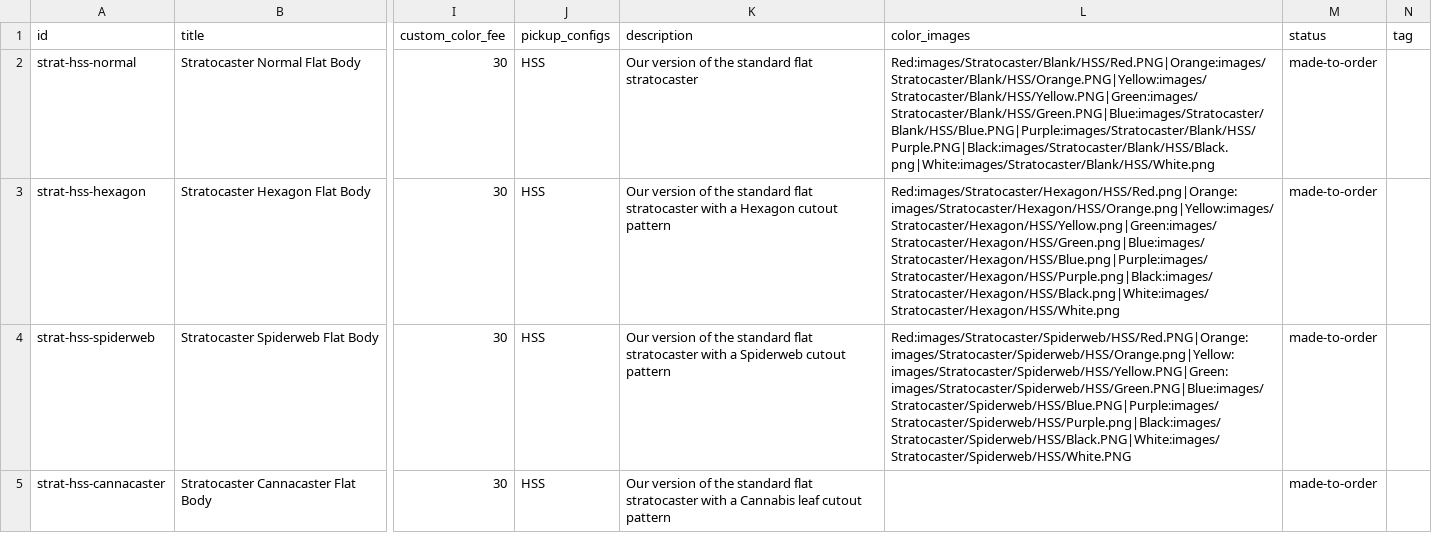
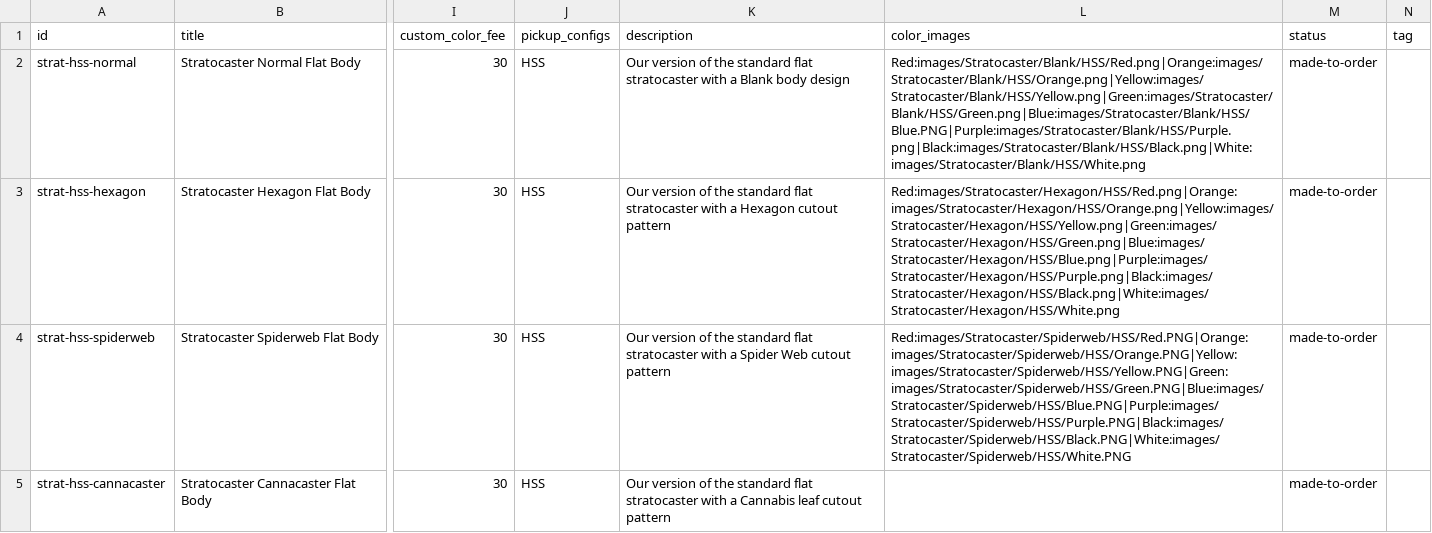
Before and after one commit to dvdspncr334/Website, a CSV file: data/shop.csv, drawn as a sheet; only a part is shown, gaps mark what is left out; the diff covers the shown part only; the diff names each change by its address in the sheet, - before the commit and + after, or states it on an @@ line.

Commit message:
Add CTS product with color image mappings to shop CSV

```diff
--- a/data/shop.csv
+++ b/data/shop.csv
-K2 (description): …flat stratocaster
+K2 (description): …flat stratocaster with a Blank body design
-L2 (color_images): Red:images/Stratocaster/Blank/HSS/Red.PNG|Orange:images/Stratocaster/Blank/HSS/Orange.PNG|Yellow:images/Stratocaster/Blank/HSS/Yellow.PNG|Green:images/Stratocaster/Blank/HSS/Green.PNG|Blue:images/Stratocaster/Blank/HSS/Blue.PNG|Purple:images/Stratocaster/Blank/HSS/Purple.PNG|Black:images/Stratocaster/Blank/HSS/Black.png|White:images/Stratocaster/Blank/HSS/White.png
+L2 (color_images): Red:images/Stratocaster/Blank/HSS/Red.png|Orange:images/Stratocaster/Blank/HSS/Orange.png|Yellow:images/Stratocaster/Blank/HSS/Yellow.png|Green:images/Stratocaster/Blank/HSS/Green.png|Blue:images/Stratocaster/Blank/HSS/Blue.PNG|Purple:images/Stratocaster/Blank/HSS/Purple.png|Black:images/Stratocaster/Blank/HSS/Black.png|White:images/Stratocaster/Blank/HSS/White.png
-K4 (description): …with a Spiderweb cutout pattern
+K4 (description): …with a Spider Web cutout pattern
-L4 (color_images): Red:images/Stratocaster/Spiderweb/HSS/Red.PNG|Orange:images/Stratocaster/Spiderweb/HSS/Orange.png|Yellow:images/Stratocaster/Spiderweb/HSS/Yellow.PNG|Green:images/Stratocaster/Spiderweb/HSS/Green.PNG|Blue:images/Stratocaster/Spiderweb/HSS/Blue.PNG|Purple:images/Stratocaster/Spiderweb/HSS/Purple.png|Black:images/Stratocaster/Spiderweb/HSS/Black.PNG|White:images/Stratocaster/Spiderweb/HSS/White.PNG
+L4 (color_images): Red:images/Stratocaster/Spiderweb/HSS/Red.PNG|Orange:images/Stratocaster/Spiderweb/HSS/Orange.PNG|Yellow:images/Stratocaster/Spiderweb/HSS/Yellow.PNG|Green:images/Stratocaster/Spiderweb/HSS/Green.PNG|Blue:images/Stratocaster/Spiderweb/HSS/Blue.PNG|Purple:images/Stratocaster/Spiderweb/HSS/Purple.PNG|Black:images/Stratocaster/Spiderweb/HSS/Black.PNG|White:images/Stratocaster/Spiderweb/HSS/White.PNG
```
Also changed, not shown: 3 edited cells elsewhere in this file.
